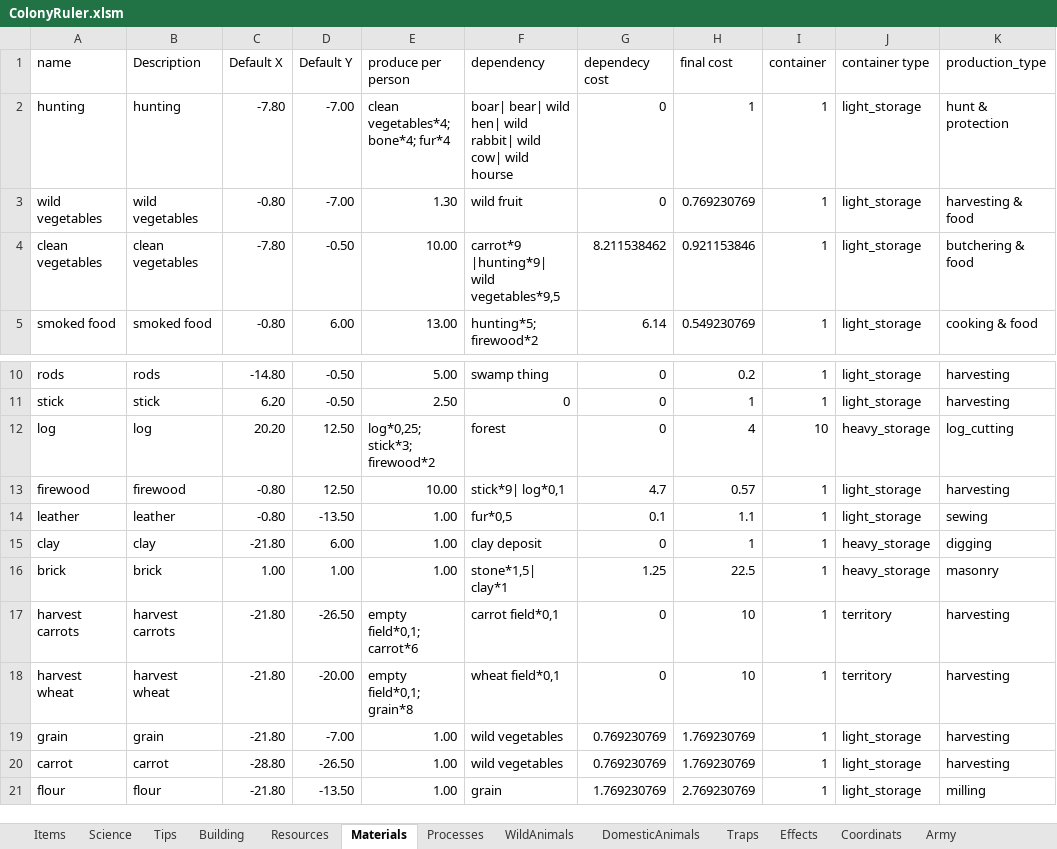
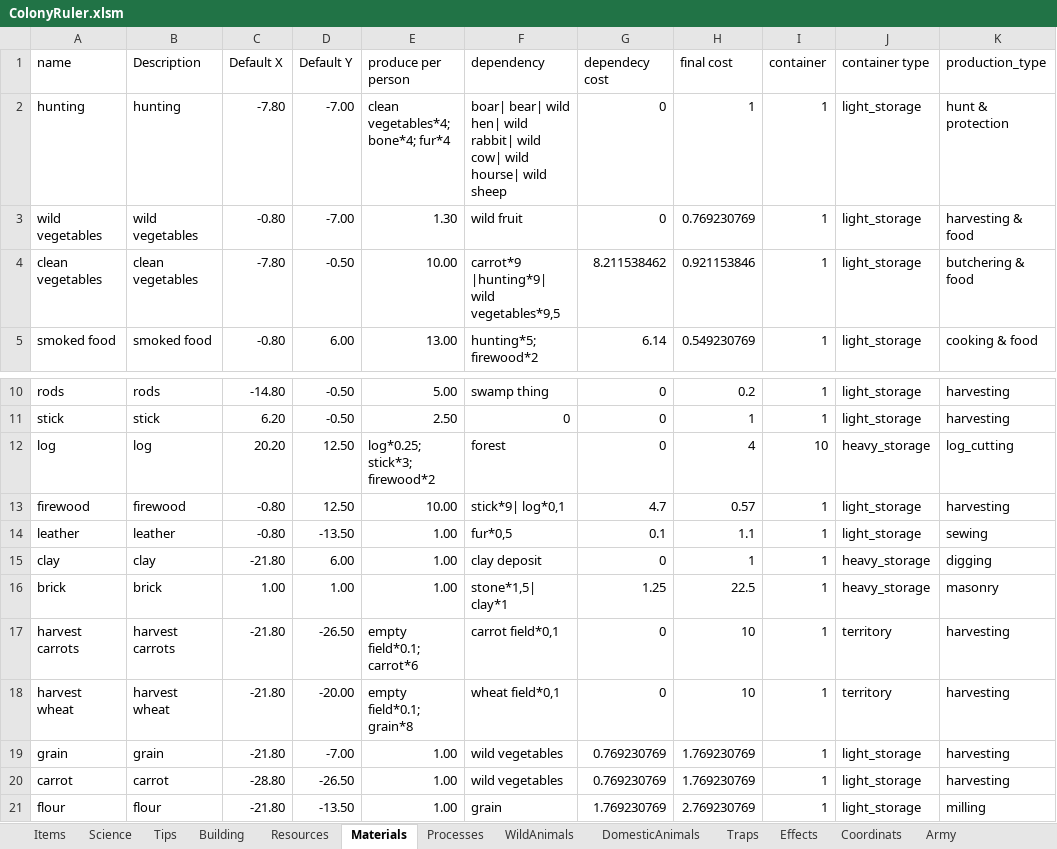
Before and after one commit to Ckpyt/ColonyRuler-code, an Excel workbook: ColonyRuler.xlsm, sheet Materials, drawn as a sheet; only a part is shown, gaps mark what is left out; values as stored, in another font and other column widths than the file's, no borders; table styles not drawn; the diff names each change by its address in the sheet, - before the commit and + after, or states it on an @@ line.

```diff
--- a/ColonyRuler.xlsm (sheet Materials)
+++ b/ColonyRuler.xlsm (sheet Materials)
-F2 (dependency): …cow| wild hourse
+F2 (dependency): …cow| wild hourse| wild sheep
-E12 (produce per person): log*0,25; stick*3; firewood*2
+E12 (produce per person): log*0.25; stick*3; firewood*2
-E17 (produce per person): empty field*0,1; carrot*6
+E17 (produce per person): empty field*0.1; carrot*6
-E18 (produce per person): empty field*0,1; grain*8
+E18 (produce per person): empty field*0.1; grain*8
```
Also changed, not shown: sheet Tips, sheet WildAnimals, sheet Resources, formulas that keep their value, 17 other files.
